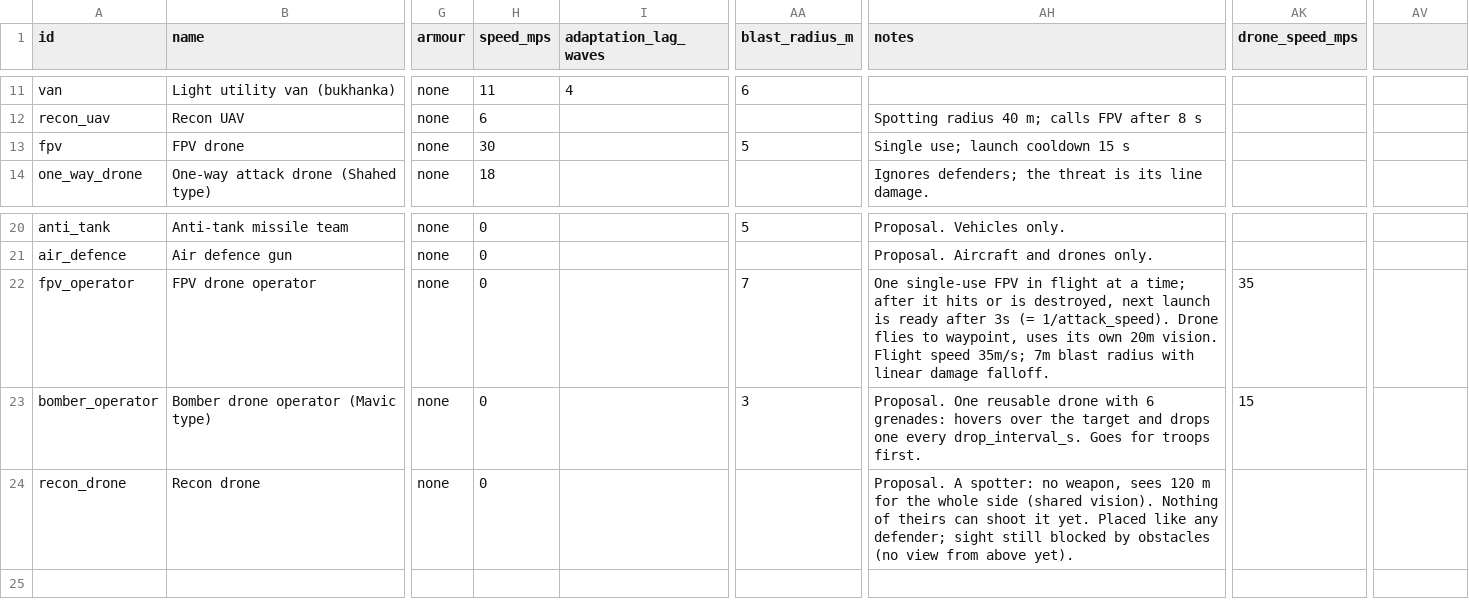
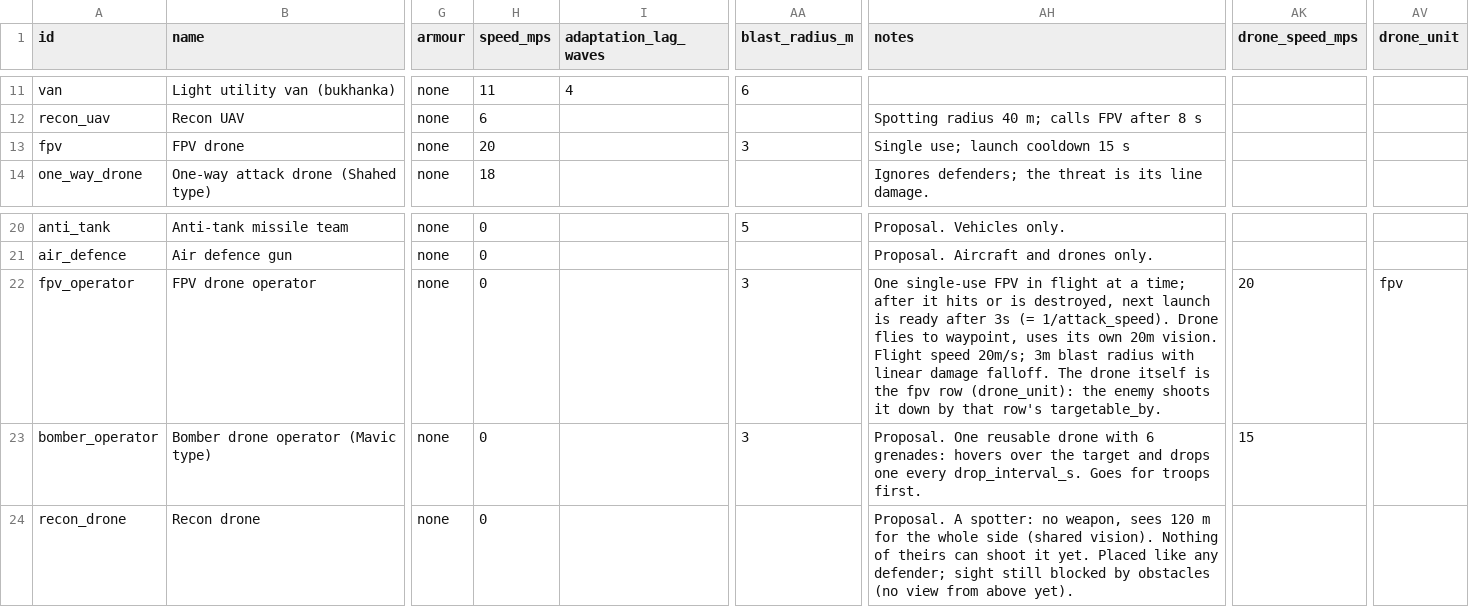
Before and after one commit to yaron1mo/treeline, a CSV file: unity/Assets/Data/units.csv, drawn as a sheet; only a part is shown, gaps mark what is left out; the diff names each change by its address in the sheet, - before the commit and + after, or states it on an @@ line.

```diff
--- a/unity/Assets/Data/units.csv
+++ b/unity/Assets/Data/units.csv
-AV1: (empty)
+AV1: drone_unit
-H13 (speed_mps): 30
+H13 (speed_mps): 20
-AA13 (blast_radius_m): 5
+AA13 (blast_radius_m): 3
-AA22 (blast_radius_m): 7
+AA22 (blast_radius_m): 3
-AH22 (notes): …Flight speed 35m/s; 7m blast radius with linear damage falloff.
+AH22 (notes): …Flight speed 20m/s; 3m blast radius with linear damage falloff. The drone itself is the fpv row (drone_unit): the enemy shoots it down by that row's targetable_by.
-AK22 (drone_speed_mps): 35
+AK22 (drone_speed_mps): 20
-AV22 (drone_unit): (empty)
+AV22 (drone_unit): fpv
```
Also changed, not shown: 6 other files.
